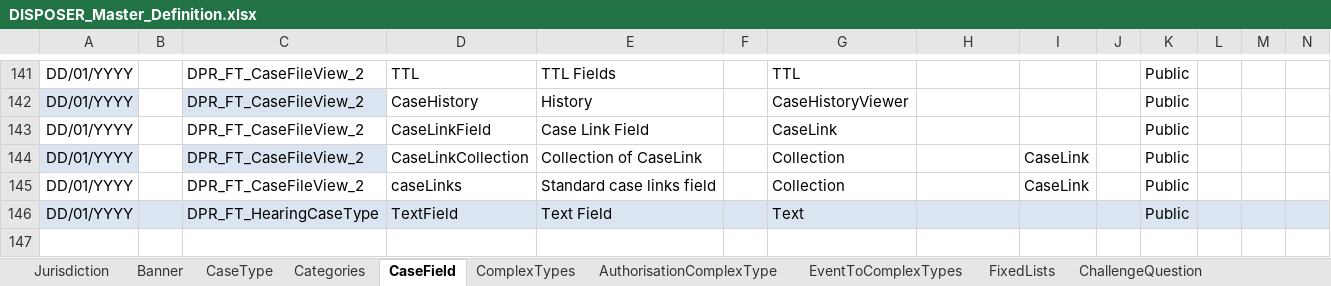
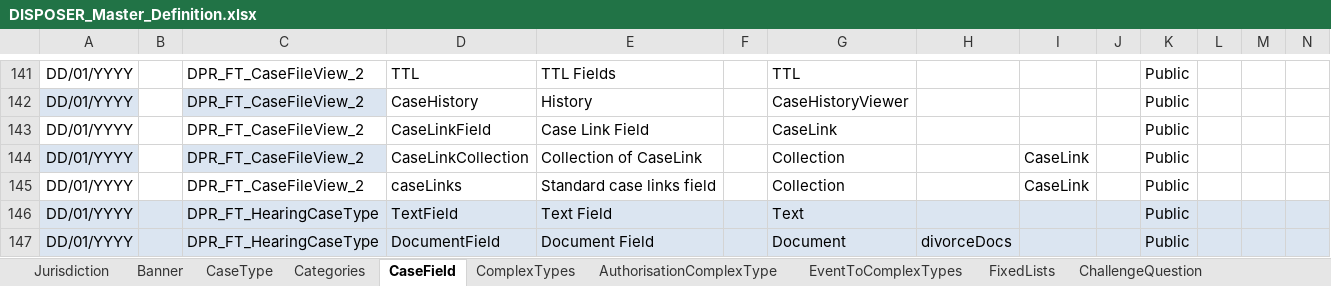
Before and after one commit to hmcts/ccd-case-disposer, an Excel workbook: src/functionalTest/resources/ccd-test-definitions/DISPOSER_Master_Definition.xlsx, sheet CaseField, drawn as a sheet; only a part is shown, gaps mark what is left out; values as stored, in another font and other column widths than the file's, no borders; rows hold the shown columns only; the diff names each change by its address in the sheet, - before the commit and + after, or states it on an @@ line.

```diff
--- a/src/functionalTest/resources/ccd-test-definitions/DISPOSER_Master_Definition.xlsx (sheet CaseField)
+++ b/src/functionalTest/resources/ccd-test-definitions/DISPOSER_Master_Definition.xlsx (sheet CaseField)
+row 147: DD/01/YYYY |  | DPR_FT_HearingCaseType | DocumentField | Document Field |  | Document | divorceDocs |  |  | Public
```
Also changed, not shown: sheet AuthorisationCaseField, sheet RoleToAccessProfiles, sheet Categories, sheet SearchInputFields, sheet WorkBasketInputFields, sheet WorkBasketResultFields, 4 more sheets.
